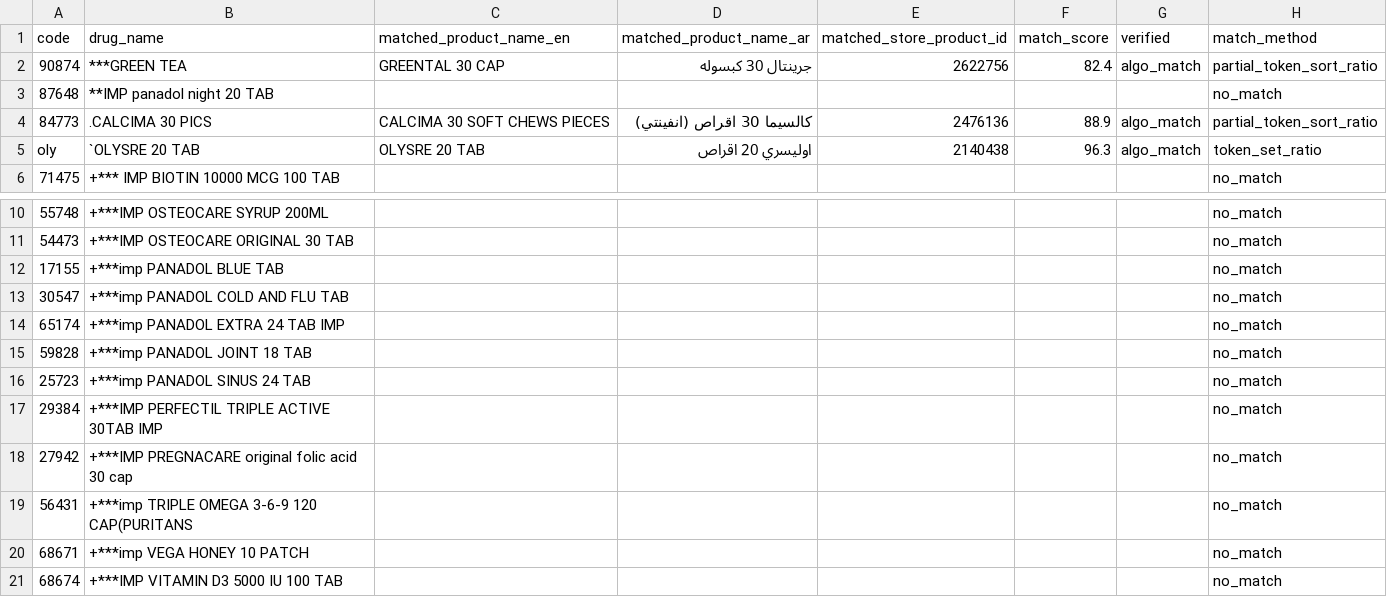
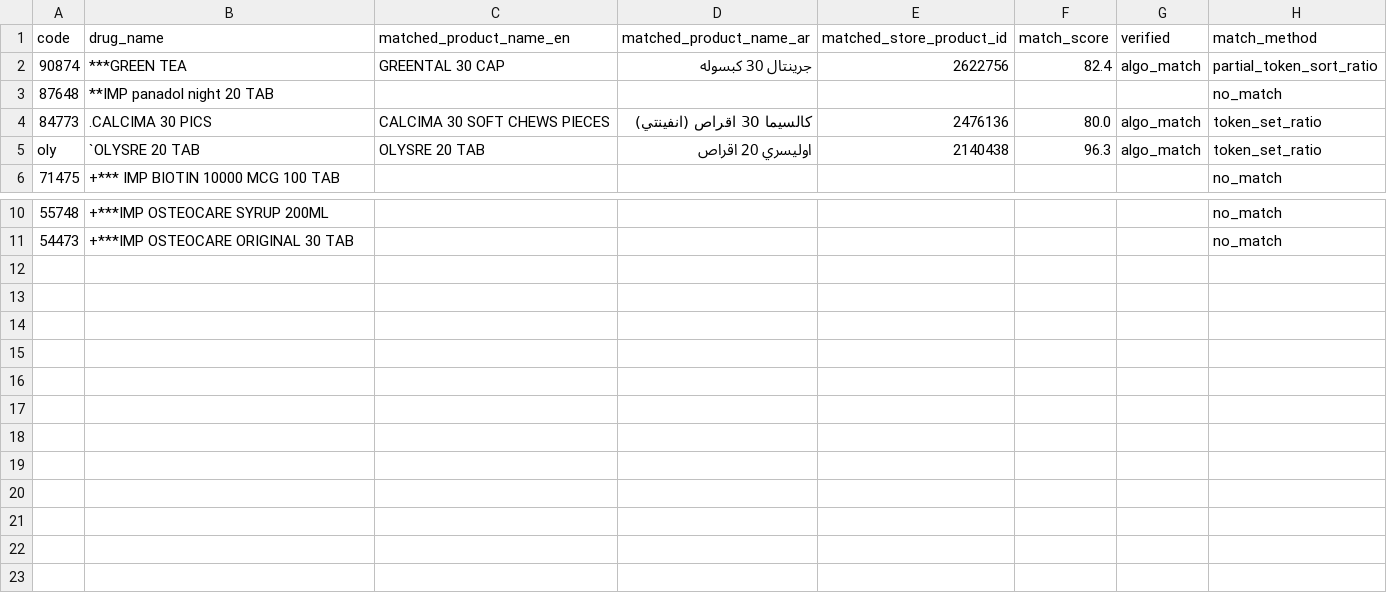
Before and after one commit to abdalhamid19/medicompare, a CSV file: output/matched_drugs_verified.csv, drawn as a sheet; only a part is shown, gaps mark what is left out; the diff names each change by its address in the sheet, - before the commit and + after, or states it on an @@ line.

```diff
--- a/output/matched_drugs_verified.csv
+++ b/output/matched_drugs_verified.csv
-F4 (match_score): 88.9
+F4 (match_score): 80.0
-H4 (match_method): partial_token_sort_ratio
+H4 (match_method): token_set_ratio
-row 12: 17155 | +***imp PANADOL BLUE TAB |  |  |  |  |  | no_match
-row 13: 30547 | +***imp PANADOL COLD AND FLU TAB |  |  |  |  |  | no_match
-row 14: 65174 | +***imp PANADOL EXTRA 24 TAB IMP |  |  |  |  |  | no_match
-row 15: 59828 | +***imp PANADOL JOINT 18 TAB |  |  |  |  |  | no_match
-row 16: 25723 | +***imp PANADOL SINUS 24 TAB |  |  |  |  |  | no_match
-row 17: 29384 | +***IMP PERFECTIL TRIPLE ACTIVE 30TAB IMP |  |  |  |  |  | no_match
-row 18: 27942 | +***IMP PREGNACARE original folic acid 30 cap |  |  |  |  |  | no_match
-row 19: 56431 | +***imp TRIPLE OMEGA 3-6-9 120 CAP(PURITANS |  |  |  |  |  | no_match
-row 20: 68671 | +***imp VEGA HONEY 10 PATCH |  |  |  |  |  | no_match
-row 21: 68674 | +***IMP VITAMIN D3 5000 IU 100 TAB |  |  |  |  |  | no_match
```
Also changed, not shown: 6 other files.
